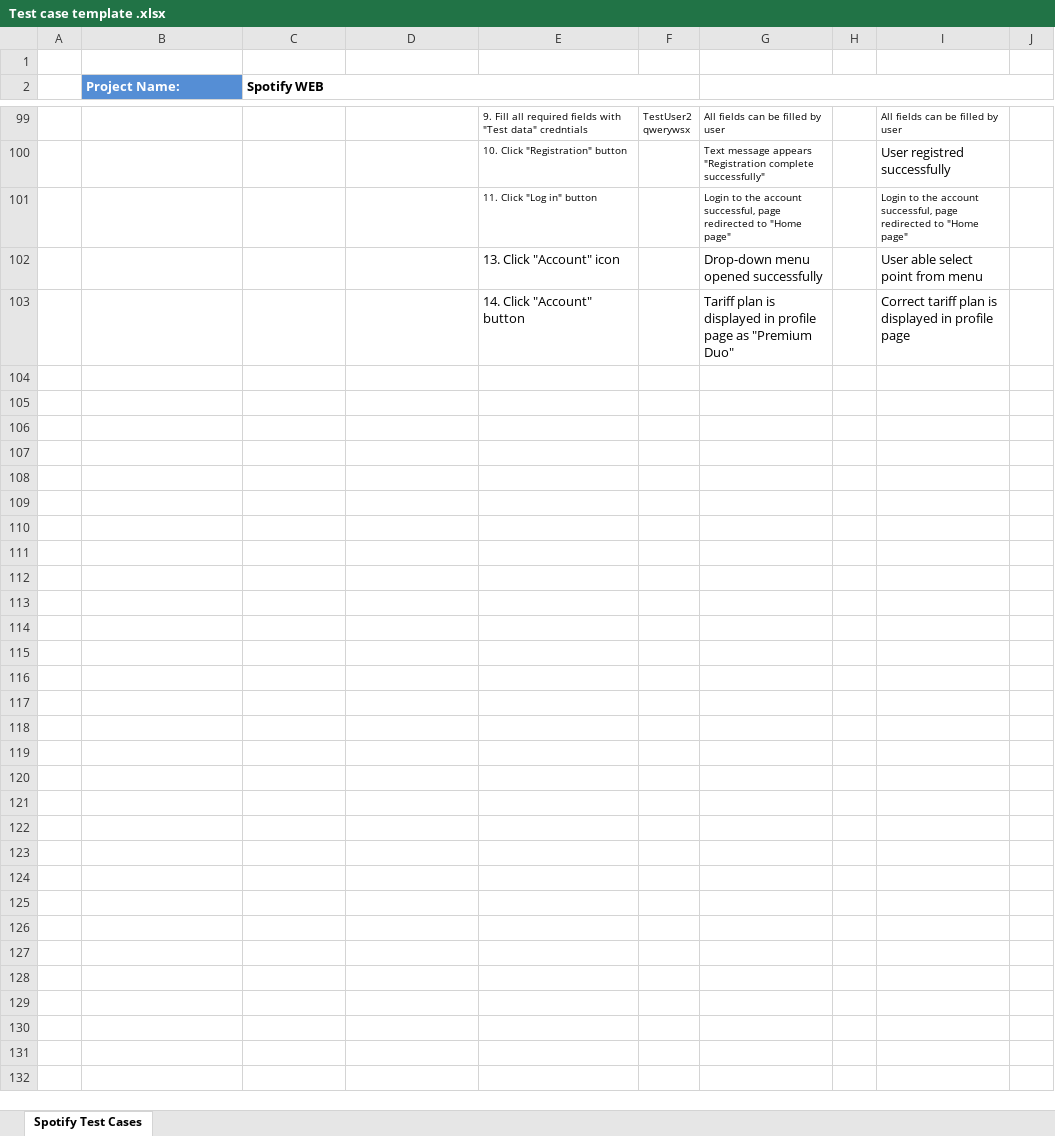
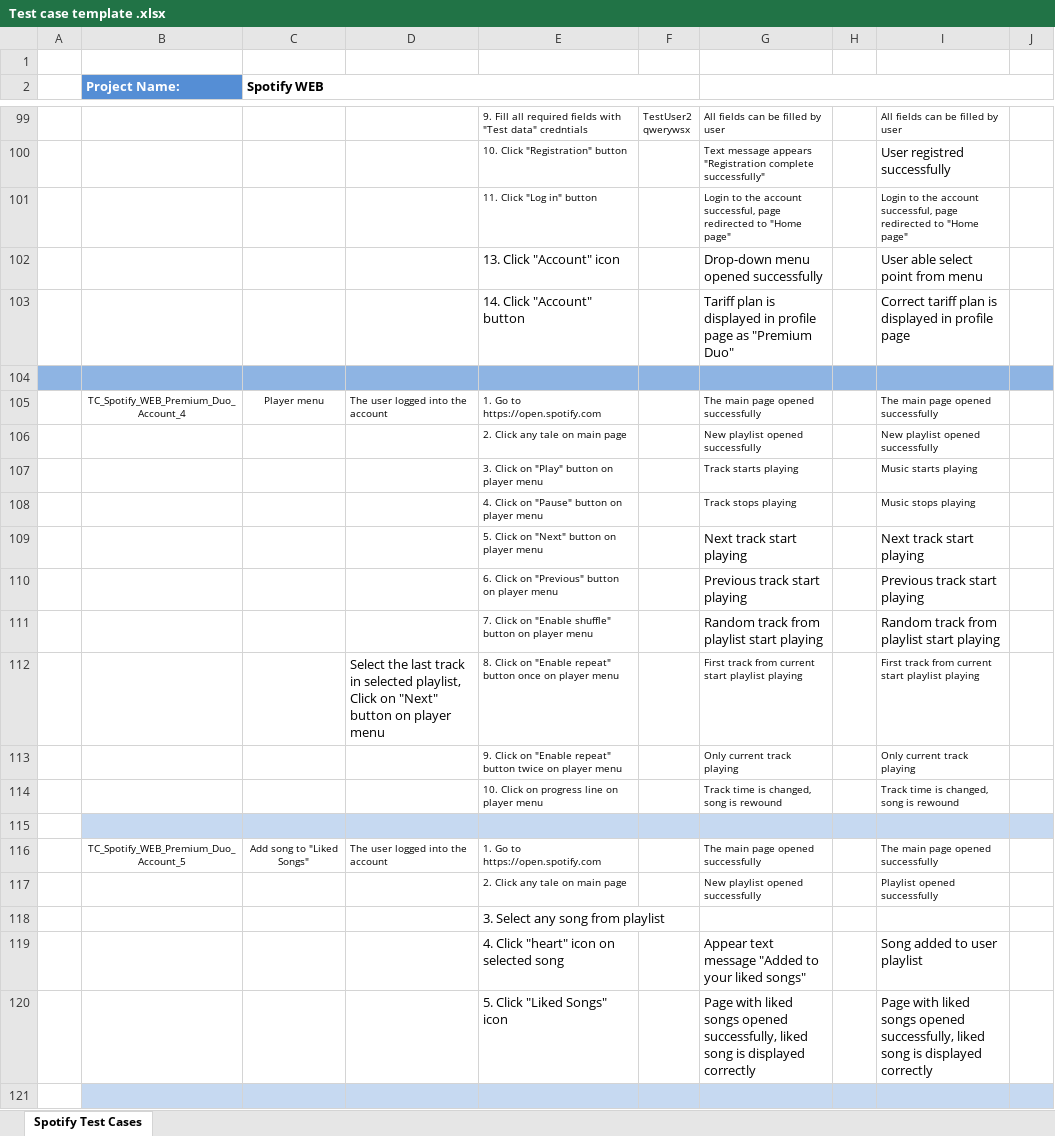
Before and after one commit to Vlad-Kliucharov/PerformaceTestMentoring, an Excel workbook: Task13/Test case template .xlsx, sheet Spotify Test Cases, drawn as a sheet; only a part is shown, gaps mark what is left out; values as stored, in another font and other column widths than the file's, no borders; the diff covers the shown part only; the diff names each change by its address in the sheet, - before the commit and + after, or states it on an @@ line.

```diff
--- a/Task13/Test case template .xlsx (sheet Spotify Test Cases)
+++ b/Task13/Test case template .xlsx (sheet Spotify Test Cases)
+row 104: (empty)
+row 105:  | TC_Spotify_WEB_Premium_Duo_Account_4 | Player menu | The user logged into the account | 1. Go to https://open.spotify.com |  | The main page opened successfully |  | The main page opened successfully
+row 106:  |  |  |  | 2. Click any tale on main page |  | New playlist opened successfully |  | New playlist opened successfully
+row 107:  |  |  |  | 3. Click on "Play" button on player menu |  | Track starts playing |  | Music starts playing
+row 108:  |  |  |  | 4. Click on "Pause" button on player menu |  | Track stops playing |  | Music stops playing
+row 109:  |  |  |  | 5. Click on "Next" button on player menu |  | Next track start playing |  | Next track start playing
+row 110:  |  |  |  | 6. Click on "Previous" button on player menu |  | Previous track start playing |  | Previous track start playing
+row 111:  |  |  |  | 7. Click on "Enable shuffle" button on player menu |  | Random track from playlist start playing |  | Random track from playlist start playing
+row 112:  |  |  | Select the last track in selected playlist, Click on "Next" button on player menu | 8. Click on "Enable repeat" button once on player menu |  | First track from current start playlist playing |  | First track from current start playlist playing
+row 113:  |  |  |  | 9. Click on "Enable repeat" button twice on player menu |  | Only current track playing |  | Only current track playing
+row 114:  |  |  |  | 10. Click on progress line on player menu |  | Track time is changed, song is rewound |  | Track time is changed, song is rewound
+row 115: (empty)
+row 116:  | TC_Spotify_WEB_Premium_Duo_Account_5 | Add song to "Liked Songs" | The user logged into the account | 1. Go to https://open.spotify.com |  | The main page opened successfully |  | The main page opened successfully
+row 117:  |  |  |  | 2. Click any tale on main page |  | New playlist opened successfully |  | Playlist opened successfully
+row 118:  |  |  |  | 3. Select any song from playlist
+row 119:  |  |  |  | 4. Click "heart" icon on selected song |  | Appear text message "Added to your liked songs" |  | Song added to user playlist
+row 120:  |  |  |  | 5. Click "Liked Songs" icon |  | Page with liked songs opened successfully, liked song is displayed correctly |  | Page with liked songs opened successfully, liked song is displayed correctly
+row 121: (empty)
```
Also changed, not shown: 34 added rows elsewhere in this sheet, 2 other files.
